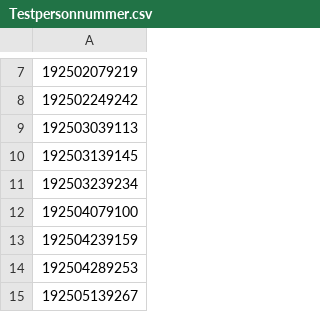
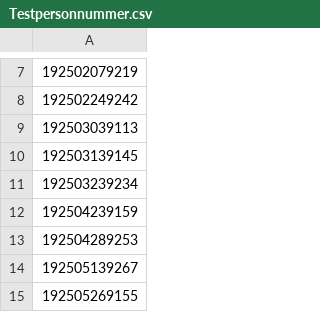
Before and after one commit to cisene/data-available, a CSV file: SE/myndigheter/skatteverket/personnummer/1925/Testpersonnummer.csv, drawn as a sheet; only a part is shown, gaps mark what is left out; the shorter side is filled out with more unchanged rows; the diff names each change by its address in the sheet, - before the commit and + after, or states it on an @@ line.

```diff
--- a/SE/myndigheter/skatteverket/personnummer/1925/Testpersonnummer.csv
+++ b/SE/myndigheter/skatteverket/personnummer/1925/Testpersonnummer.csv
-row 12: 192504079100
```
Also changed, not shown: SE/myndigheter/skatteverket/personnummer/1944/Testpersonnummer.csv, SE/myndigheter/skatteverket/personnummer/1953/Testpersonnummer.csv, 2 other files.
